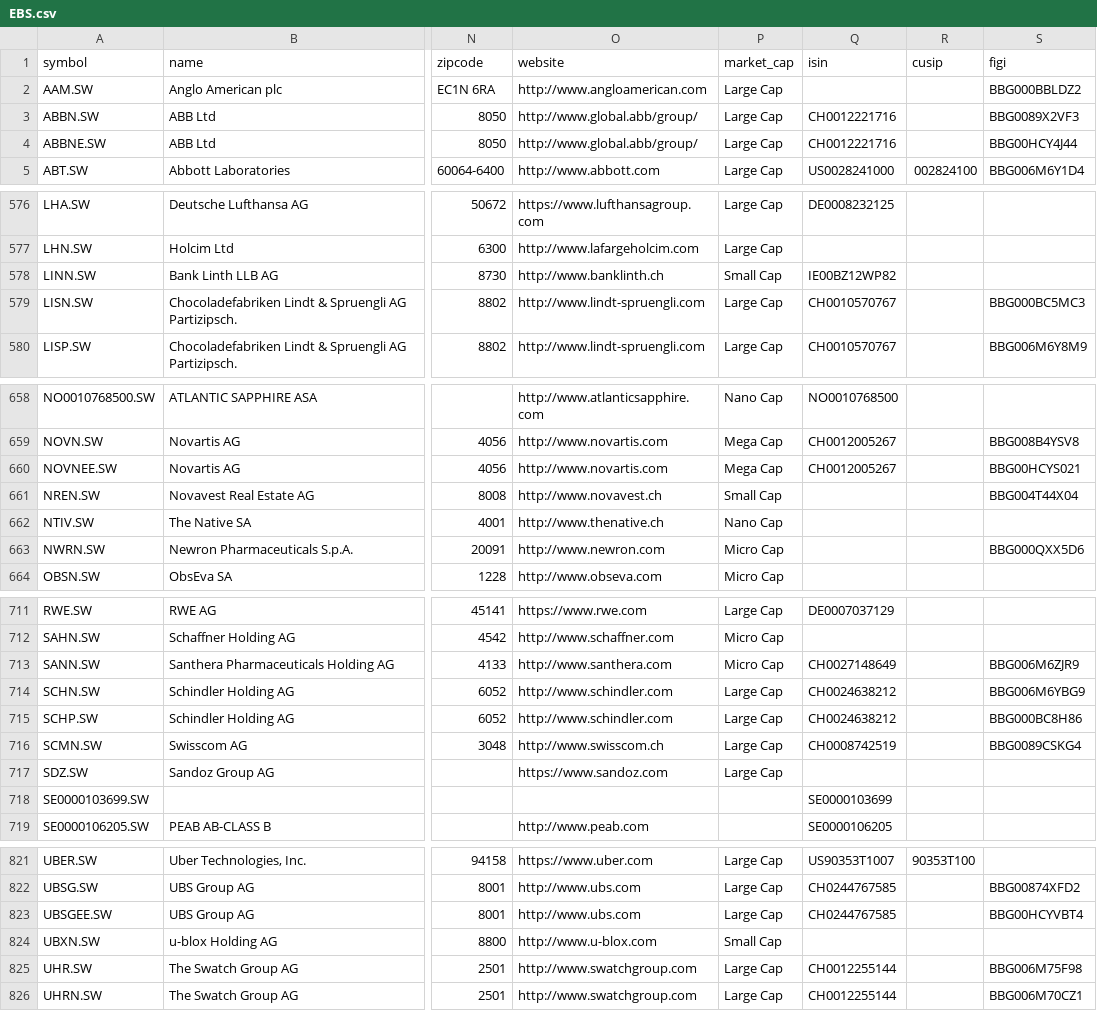
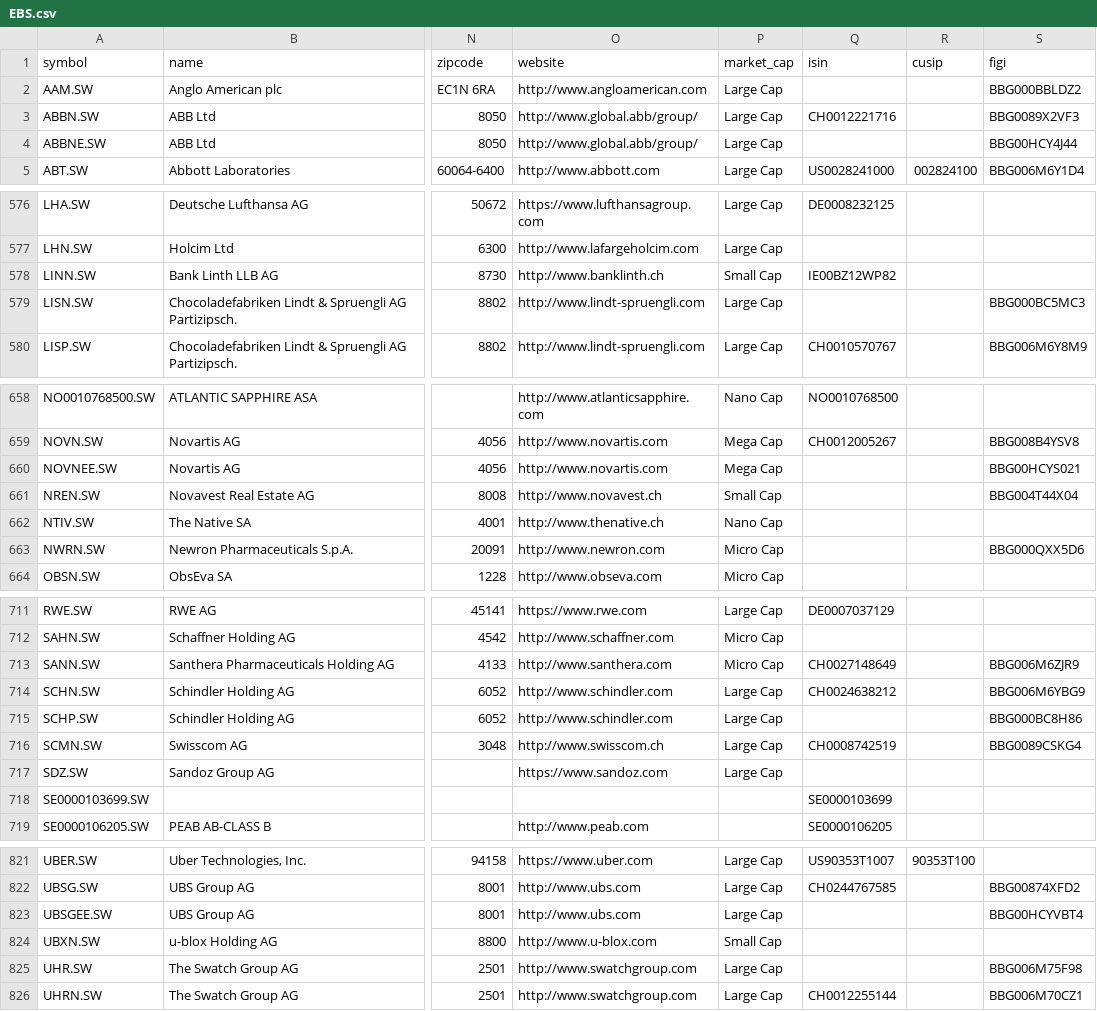
Before and after one commit to JerBouma/FinanceDatabase, a CSV file: database/equities/EBS.csv, drawn as a sheet; only a part is shown, gaps mark what is left out; the diff names each change by its address in the sheet, - before the commit and + after, or states it on an @@ line.

```diff
--- a/database/equities/EBS.csv
+++ b/database/equities/EBS.csv
-Q4 (isin): CH0012221716
+Q4 (isin): (empty)
-Q579 (isin): CH0010570767
+Q579 (isin): (empty)
-Q660 (isin): CH0012005267
+Q660 (isin): (empty)
-Q715 (isin): CH0024638212
+Q715 (isin): (empty)
-Q823 (isin): CH0244767585
+Q823 (isin): (empty)
-Q825 (isin): CH0012255144
+Q825 (isin): (empty)
```
Also changed, not shown: database/equities/AMS.csv, database/equities/HAM.csv, 25 other files.
